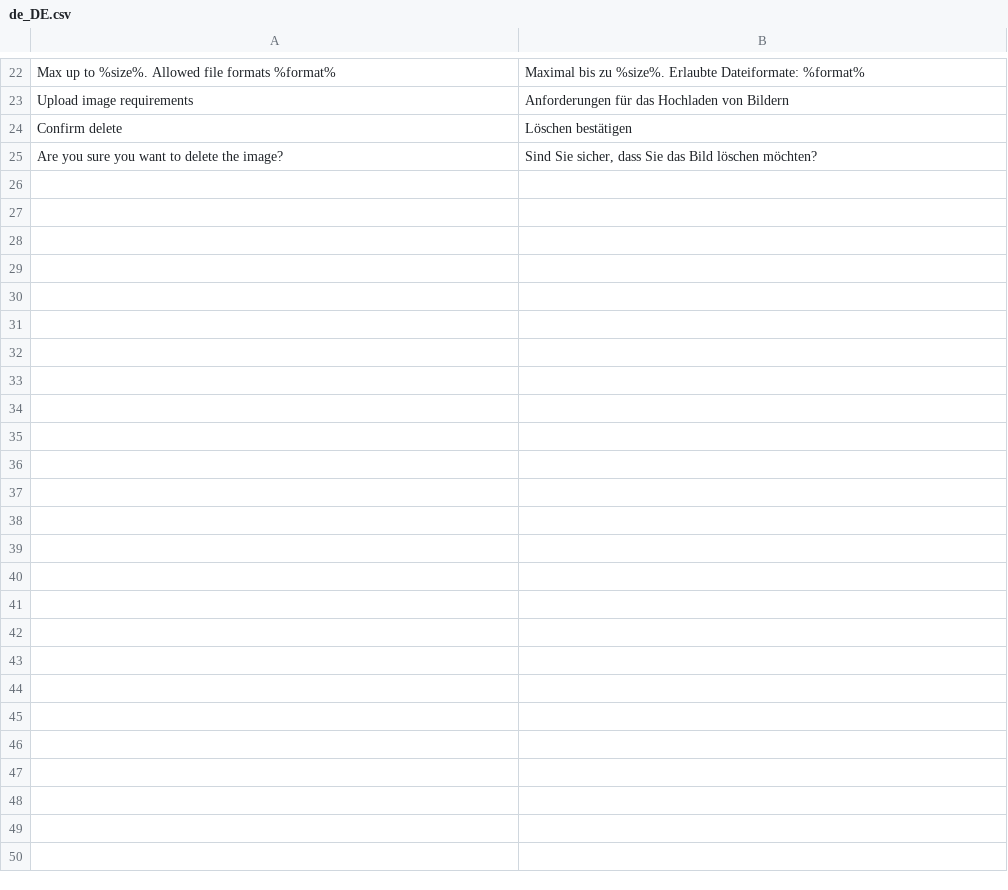
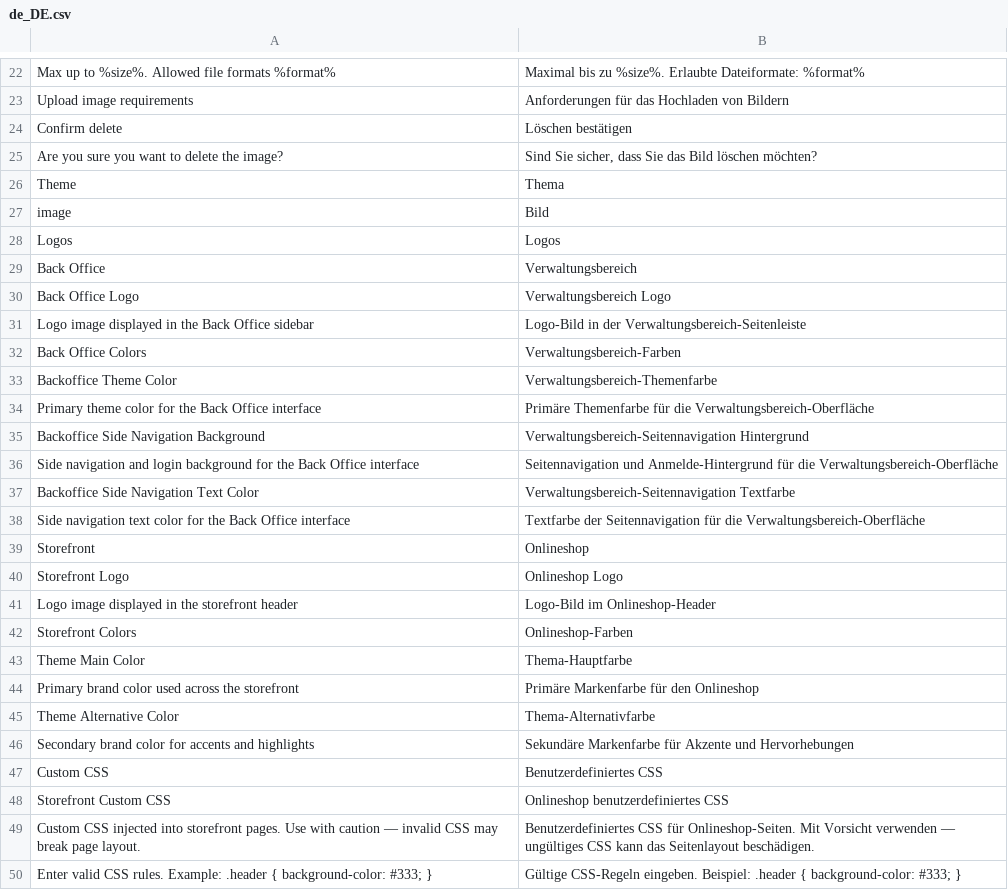
Before and after one commit to spryker/gui, a CSV file: data/translation/Zed/de_DE.csv, drawn as a sheet; only a part is shown, gaps mark what is left out; the diff names each change by its address in the sheet, - before the commit and + after, or states it on an @@ line.

Commit message:
CC-38188: Fix back office configuration failure in AWS environment. (#485)
CC-38188 The back office configuration is failing with an exception in the AWS environment.

```diff
--- a/data/translation/Zed/de_DE.csv
+++ b/data/translation/Zed/de_DE.csv
+row 26: Theme | Thema
+row 27: image | Bild
+row 28: Logos | Logos
+row 29: Back Office | Verwaltungsbereich
+row 30: Back Office Logo | Verwaltungsbereich Logo
+row 31: Logo image displayed in the Back Office sidebar | Logo-Bild in der Verwaltungsbereich-Seitenleiste
+row 32: Back Office Colors | Verwaltungsbereich-Farben
+row 33: Backoffice Theme Color | Verwaltungsbereich-Themenfarbe
+row 34: Primary theme color for the Back Office interface | Primäre Themenfarbe für die Verwaltungsbereich-Oberfläche
+row 35: Backoffice Side Navigation Background | Verwaltungsbereich-Seitennavigation Hintergrund
+row 36: Side navigation and login background for the Back Office interface | Seitennavigation und Anmelde-Hintergrund für die Verwaltungsbereich-Oberfläche
+row 37: Backoffice Side Navigation Text Color | Verwaltungsbereich-Seitennavigation Textfarbe
+row 38: Side navigation text color for the Back Office interface | Textfarbe der Seitennavigation für die Verwaltungsbereich-Oberfläche
+row 39: Storefront | Onlineshop
+row 40: Storefront Logo | Onlineshop Logo
+row 41: Logo image displayed in the storefront header | Logo-Bild im Onlineshop-Header
+row 42: Storefront Colors | Onlineshop-Farben
+row 43: Theme Main Color | Thema-Hauptfarbe
+row 44: Primary brand color used across the storefront | Primäre Markenfarbe für den Onlineshop
+row 45: Theme Alternative Color | Thema-Alternativfarbe
+row 46: Secondary brand color for accents and highlights | Sekundäre Markenfarbe für Akzente und Hervorhebungen
+row 47: Custom CSS | Benutzerdefiniertes CSS
+row 48: Storefront Custom CSS | Onlineshop benutzerdefiniertes CSS
+row 49: Custom CSS injected into storefront pages. Use with caution — invalid CSS may break page layout. | Benutzerdefiniertes CSS für Onlineshop-Seiten. Mit Vorsicht verwenden — ungültiges CSS kann das Seitenlayout beschädigen.
+row 50: Enter valid CSS rules. Example: .header { background-color: #333; } | Gültige CSS-Regeln eingeben. Beispiel: .header { background-color: #333; }
```
Also changed, not shown: data/translation/Zed/en_US.csv.
